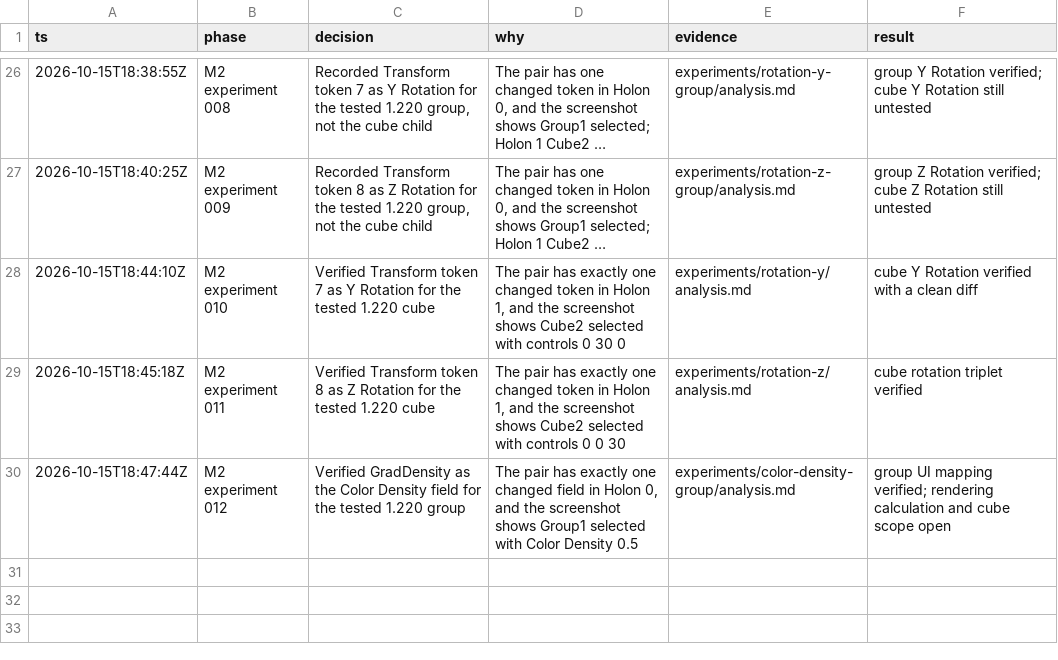
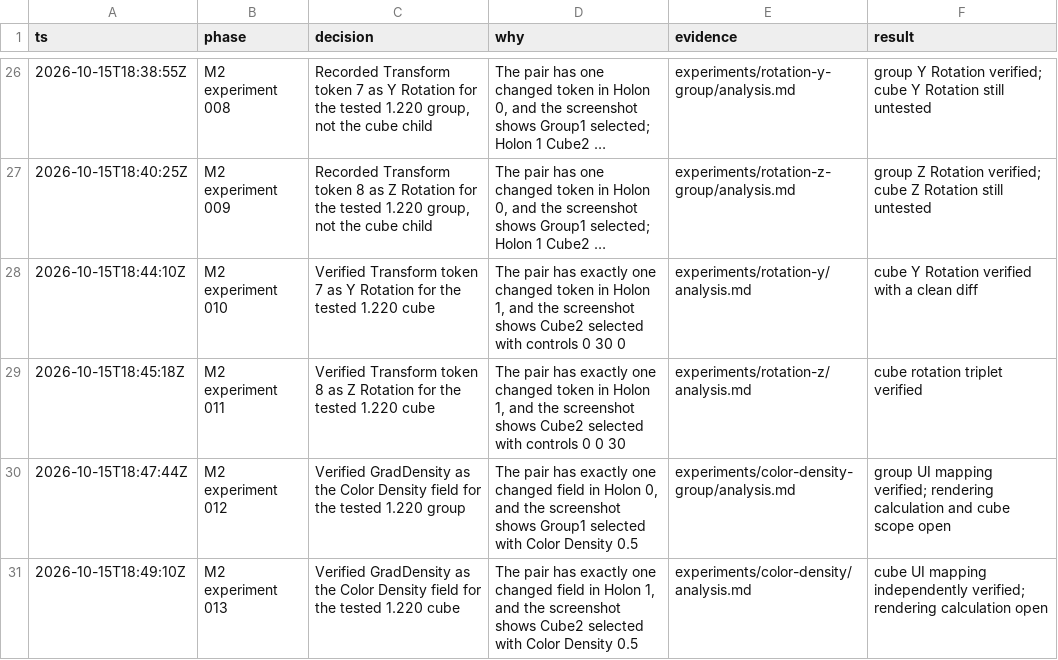
Before and after one commit to dmonachello/xenoAi, a TSV file: decisions.tsv, drawn as a sheet; only a part is shown, gaps mark what is left out; long unchanged cells end in ….

```diff
--- a/decisions.tsv
+++ b/decisions.tsv
@@ -30 +30,2 @@ ts	phase	decision	why	evidence	result
 2026-10-15T18:47:44Z	M2 experiment 012	Verified GradDensity as the Color Density field for the tested 1.220 group	The pair has exactly one changed field in Holon 0, and the screenshot shows Group1 selected with Color Density 0.5	experiments/color-density-group/analysis.md	group UI mapping verified; rendering calculation and cube scope open
+2026-10-15T18:49:10Z	M2 experiment 013	Verified GradDensity as the Color Density field for the tested 1.220 cube	The pair has exactly one changed field in Holon 1, and the screenshot shows Cube2 selected with Color Density 0.5	experiments/color-density/analysis.md	cube UI mapping independently verified; rendering calculation open
```
Also changed, not shown: docs/format-evidence.tsv, 6 other files.
